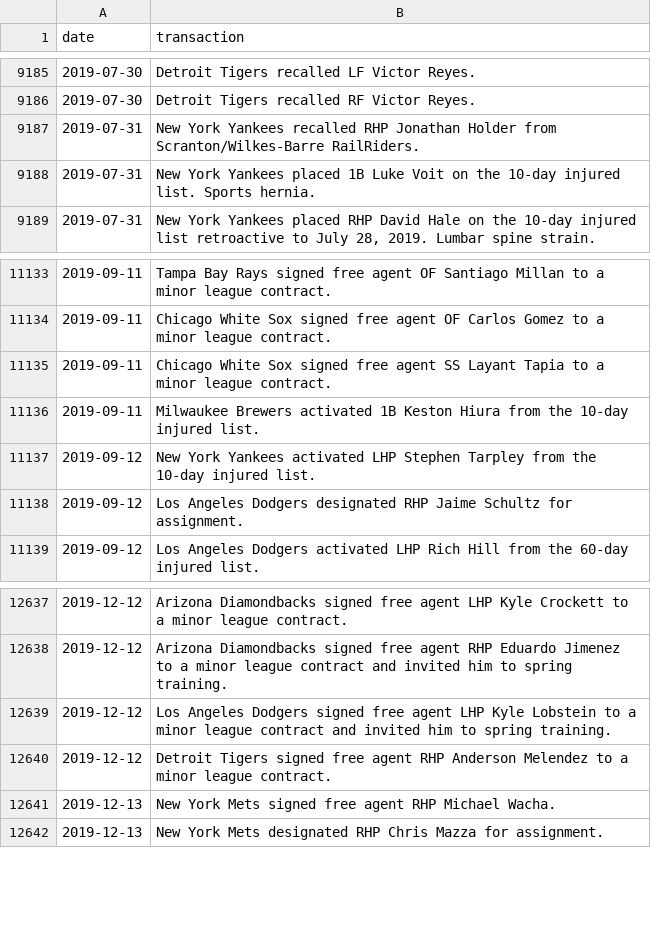
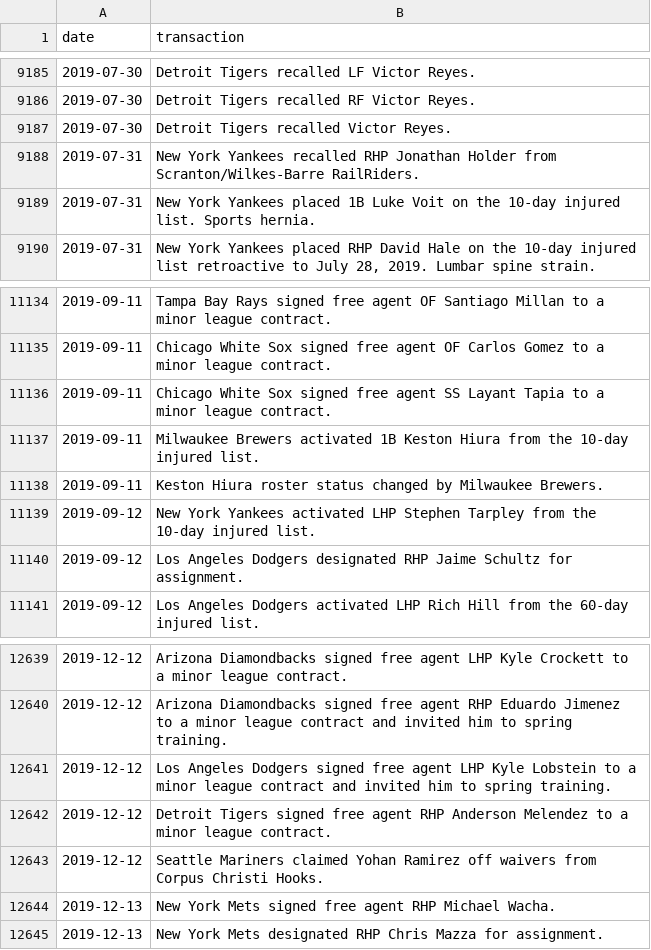
Before and after one commit to dmolitor/mlb-data, a CSV file: transactions/2019/transactions.csv, drawn as a sheet; only a part is shown, gaps mark what is left out; the diff names each change by its address in the sheet, - before the commit and + after, or states it on an @@ line.

Commit message:
Updating transactions 2021-06-04

```diff
--- a/transactions/2019/transactions.csv
+++ b/transactions/2019/transactions.csv
+row 9187: 2019-07-30 | Detroit Tigers recalled Victor Reyes.
+row 11138: 2019-09-11 | Keston Hiura roster status changed by Milwaukee Brewers.
+row 12643: 2019-12-12 | Seattle Mariners claimed Yohan Ramirez off waivers from Corpus Christi Hooks.
```
Also changed, not shown: transactions/2020/transactions.csv, 1 other file.
